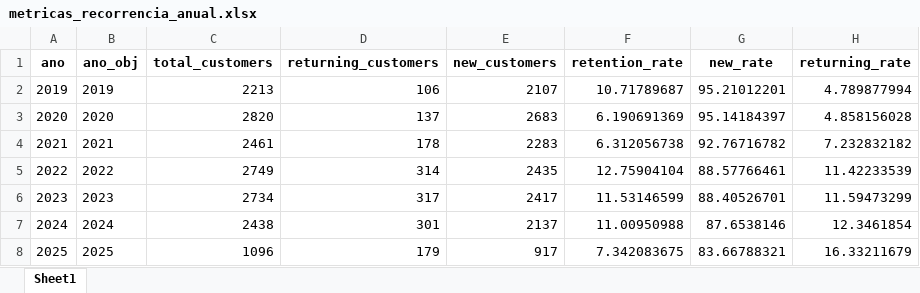
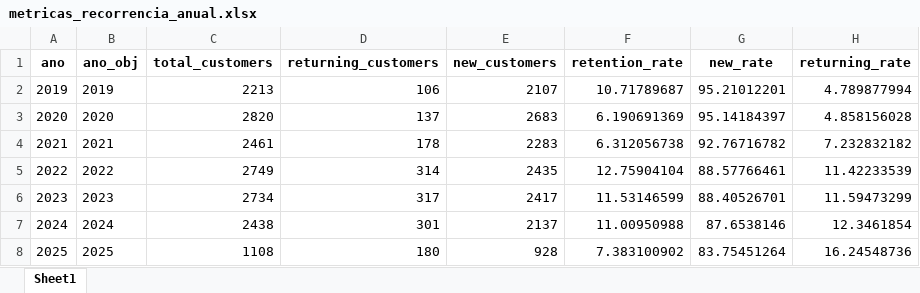
Before and after one commit to maloka-ai/poc-dashboard, an Excel workbook: dados/BIBI/Dados_BIBI_PF/metricas_recorrencia_anual.xlsx, sheet Sheet1, drawn as a sheet; values as stored, in another font and other column widths than the file's, no borders; the diff names each change by its address in the sheet, - before the commit and + after, or states it on an @@ line.

```diff
--- a/dados/BIBI/Dados_BIBI_PF/metricas_recorrencia_anual.xlsx (sheet Sheet1)
+++ b/dados/BIBI/Dados_BIBI_PF/metricas_recorrencia_anual.xlsx (sheet Sheet1)
-C8 (total_customers): 1096
+C8 (total_customers): 1108
-D8 (returning_customers): 179
+D8 (returning_customers): 180
-E8 (new_customers): 917
+E8 (new_customers): 928
-F8 (retention_rate): 7.342083675
+F8 (retention_rate): 7.383100902
-G8 (new_rate): 83.66788321
+G8 (new_rate): 83.75451264
-H8 (returning_rate): 16.33211679
+H8 (returning_rate): 16.24548736
```
Also changed, not shown: dados/BIBI/Dados_BIBI_PF/faturamento_diario.xlsx, dados/BIBI/Dados_BIBI_PF/faturamento_diario_lojas.xlsx, 14 other files.
